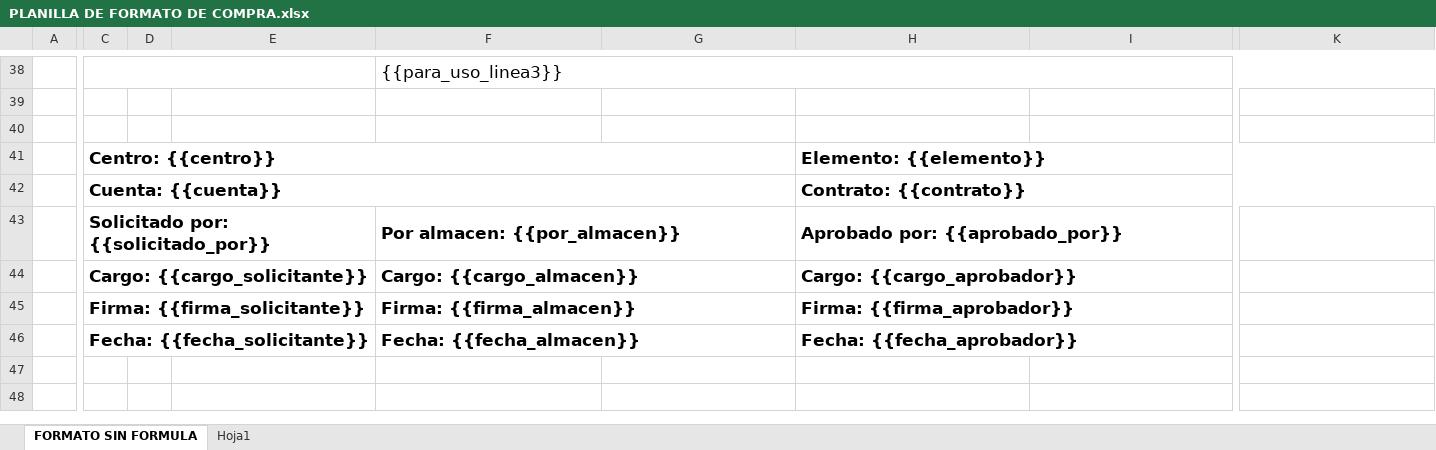
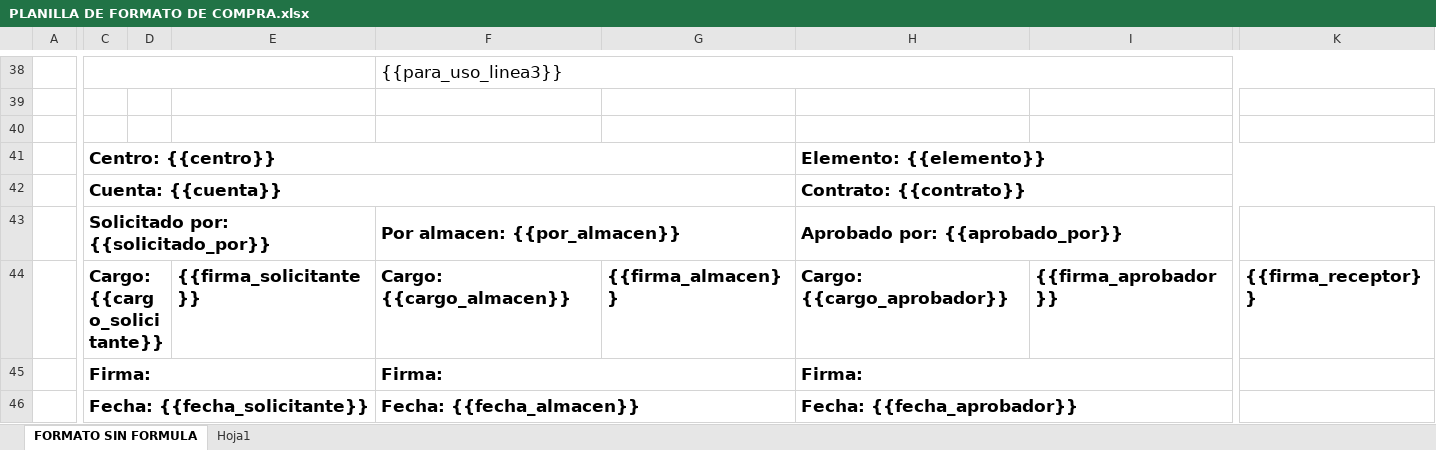
Before and after one commit to xavcopilot/SISTEMA-OFICIAL-AGARCORP, an Excel workbook: storage/app/templates/PLANILLA DE FORMATO DE COMPRA.xlsx, sheet FORMATO SIN FORMULA, drawn as a sheet; only a part is shown, gaps mark what is left out; values as stored, in another font and other column widths than the file's, no borders; charts and pictures not drawn; removed rows and columns are numbered as before the commit, all else as after; rows hold the shown columns only; the diff covers the shown part only; the diff names each change by its address in the sheet, - before the commit and + after, or states it on an @@ line.

Commit message:
Logica de firmas hecha en carpeta con raiz storage/app/public/firmas con nomenclatura del nombre asi (user_id-nombre-apellido)

```diff
--- a/storage/app/templates/PLANILLA DE FORMATO DE COMPRA.xlsx (sheet FORMATO SIN FORMULA)
+++ b/storage/app/templates/PLANILLA DE FORMATO DE COMPRA.xlsx (sheet FORMATO SIN FORMULA)
-C44:E44 merged
+C44:D44 merged
-E44: (empty)
+E44: {{firma_solicitante}}
-F44:G44 merged
-G44: (empty)
+G44: {{firma_almacen}}
-H44:I44 merged
-I44: (empty)
+I44: {{firma_aprobador}}
-K44: (empty)
+K44: {{firma_receptor}}
-row 45:  | Firma: {{firma_solicitante}} |  |  | Firma: {{firma_almacen}} |  | Firma: {{firma_aprobador}}
+row 45:  | Firma: |  |  | Firma: |  | Firma:
```
Also changed, not shown: merged cells elsewhere in this sheet, charts or pictures, 39 other files.
